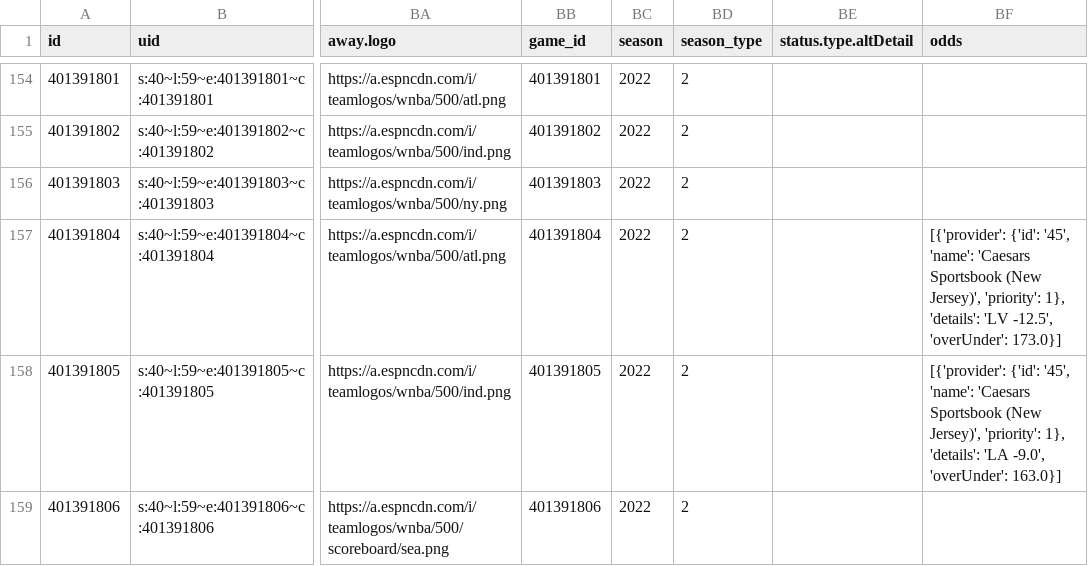
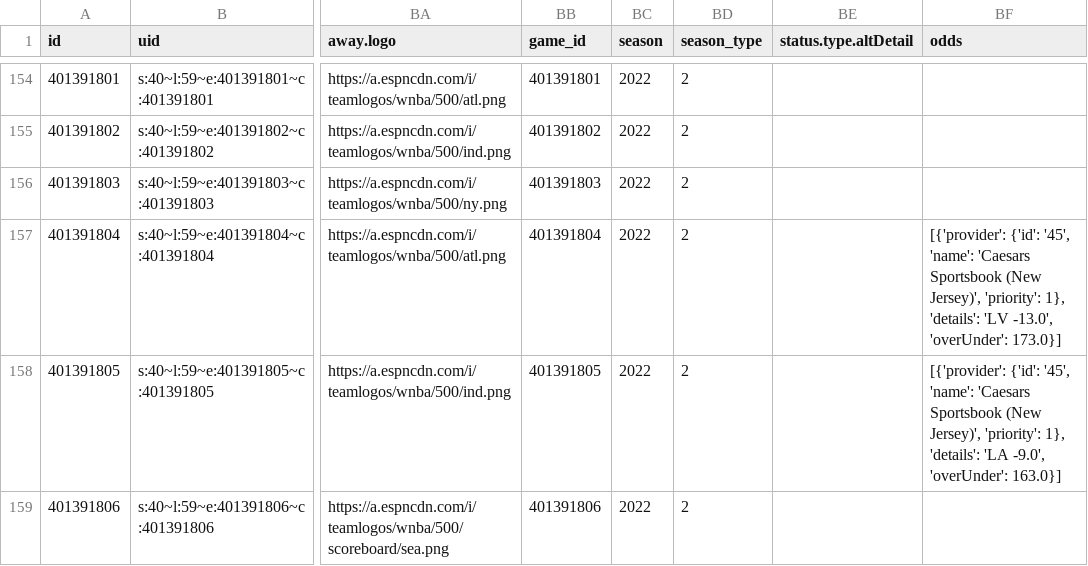
Before and after one commit to sportsdataverse/wehoop-data, a CSV file: wnba/schedules/csv/wnba_schedule_2022.csv, drawn as a sheet; only a part is shown, gaps mark what is left out; the diff names each change by its address in the sheet, - before the commit and + after, or states it on an @@ line.

Commit message:
WNBA and WBB Play-by-Play and Schedules update

```diff
--- a/wnba/schedules/csv/wnba_schedule_2022.csv
+++ b/wnba/schedules/csv/wnba_schedule_2022.csv
-BF157 (odds): …'details': 'LV -12.5', 'overUnder': 173.0}]
+BF157 (odds): …'details': 'LV -13.0', 'overUnder': 173.0}]
```
Also changed, not shown: 3 other files.
